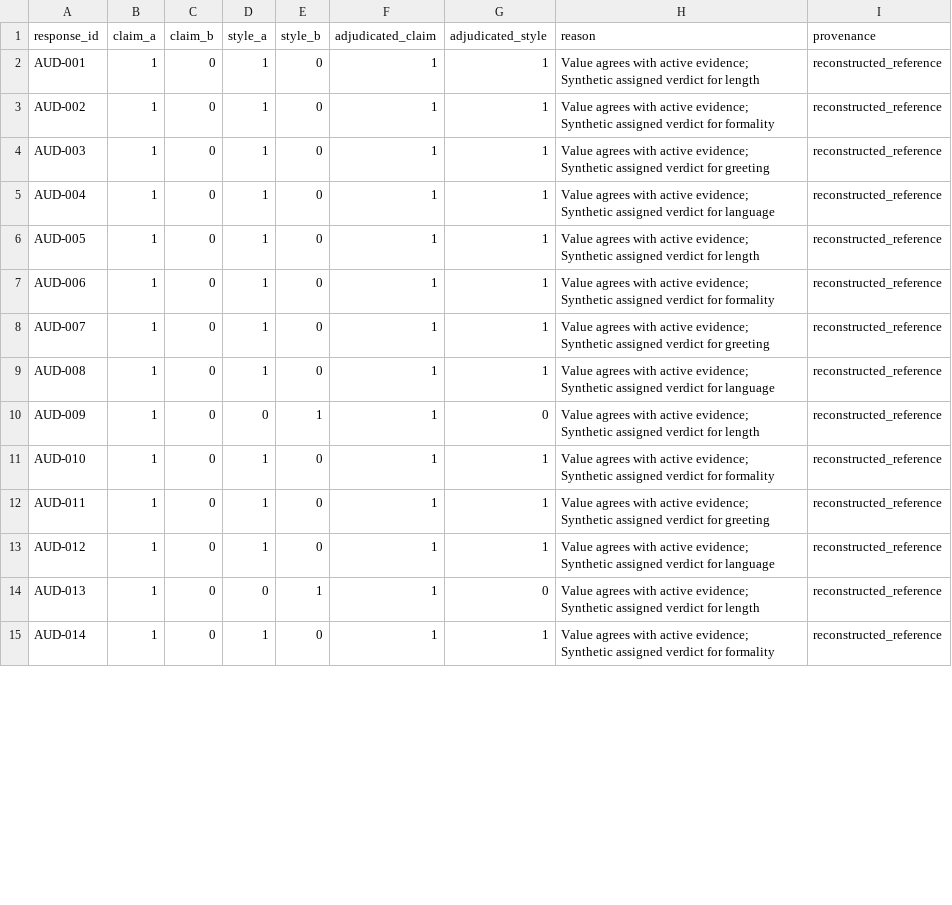
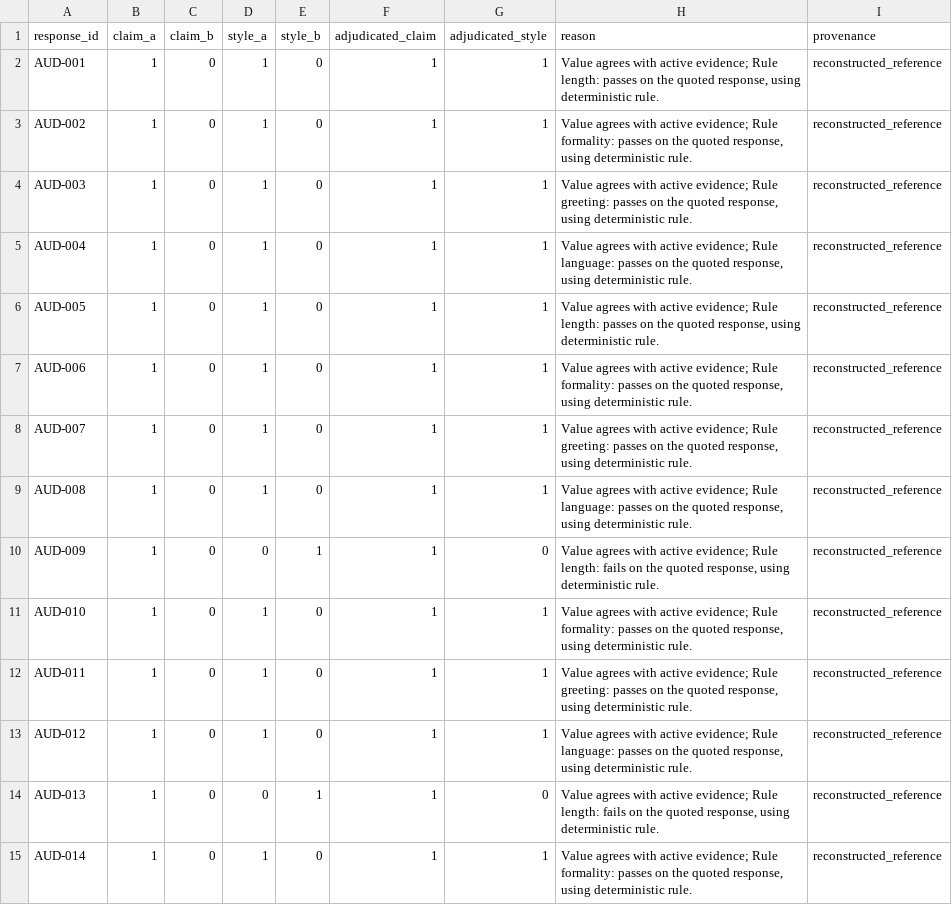
Before and after one commit to adamadha8/mirai_data, a CSV file: 06_Evaluator_Audit/disagreements_and_adjudication.csv, drawn as a sheet; only a part is shown; the diff covers the shown part only.

```diff
--- a/06_Evaluator_Audit/disagreements_and_adjudication.csv
+++ b/06_Evaluator_Audit/disagreements_and_adjudication.csv
@@ -1,15 +1,15 @@
 response_id,claim_a,claim_b,style_a,style_b,adjudicated_claim,adjudicated_style,reason,provenance
-AUD-001,1,0,1,0,1,1,Value agrees with active evidence; Synthetic assigned verdict for length,reconstructed_reference
-AUD-002,1,0,1,0,1,1,Value agrees with active evidence; Synthetic assigned verdict for formality,reconstructed_reference
-AUD-003,1,0,1,0,1,1,Value agrees with active evidence; Synthetic assigned verdict for greeting,reconstructed_reference
-AUD-004,1,0,1,0,1,1,Value agrees with active evidence; Synthetic assigned verdict for language,reconstructed_reference
-AUD-005,1,0,1,0,1,1,Value agrees with active evidence; Synthetic assigned verdict for length,reconstructed_reference
-AUD-006,1,0,1,0,1,1,Value agrees with active evidence; Synthetic assigned verdict for formality,reconstructed_reference
-AUD-007,1,0,1,0,1,1,Value agrees with active evidence; Synthetic assigned verdict for greeting,reconstructed_reference
-AUD-008,1,0,1,0,1,1,Value agrees with active evidence; Synthetic assigned verdict for language,reconstructed_reference
-AUD-009,1,0,0,1,1,0,Value agrees with active evidence; Synthetic assigned verdict for length,reconstructed_reference
-AUD-010,1,0,1,0,1,1,Value agrees with active evidence; Synthetic assigned verdict for formality,reconstructed_reference
-AUD-011,1,0,1,0,1,1,Value agrees with active evidence; Synthetic assigned verdict for greeting,reconstructed_reference
-AUD-012,1,0,1,0,1,1,Value agrees with active evidence; Synthetic assigned verdict for language,reconstructed_reference
-AUD-013,1,0,0,1,1,0,Value agrees with active evidence; Synthetic assigned verdict for length,reconstructed_reference
-AUD-014,1,0,1,0,1,1,Value agrees with active evidence; Synthetic assigned verdict for formality,reconstructed_reference
+AUD-001,1,0,1,0,1,1,"Value agrees with active evidence; Rule length: passes on the quoted response, using deterministic rule.",reconstructed_reference
+AUD-002,1,0,1,0,1,1,"Value agrees with active evidence; Rule formality: passes on the quoted response, using deterministic rule.",reconstructed_reference
+AUD-003,1,0,1,0,1,1,"Value agrees with active evidence; Rule greeting: passes on the quoted response, using deterministic rule.",reconstructed_reference
+AUD-004,1,0,1,0,1,1,"Value agrees with active evidence; Rule language: passes on the quoted response, using deterministic rule.",reconstructed_reference
+AUD-005,1,0,1,0,1,1,"Value agrees with active evidence; Rule length: passes on the quoted response, using deterministic rule.",reconstructed_reference
+AUD-006,1,0,1,0,1,1,"Value agrees with active evidence; Rule formality: passes on the quoted response, using deterministic rule.",reconstructed_reference
+AUD-007,1,0,1,0,1,1,"Value agrees with active evidence; Rule greeting: passes on the quoted response, using deterministic rule.",reconstructed_reference
+AUD-008,1,0,1,0,1,1,"Value agrees with active evidence; Rule language: passes on the quoted response, using deterministic rule.",reconstructed_reference
+AUD-009,1,0,0,1,1,0,"Value agrees with active evidence; Rule length: fails on the quoted response, using deterministic rule.",reconstructed_reference
+AUD-010,1,0,1,0,1,1,"Value agrees with active evidence; Rule formality: passes on the quoted response, using deterministic rule.",reconstructed_reference
+AUD-011,1,0,1,0,1,1,"Value agrees with active evidence; Rule greeting: passes on the quoted response, using deterministic rule.",reconstructed_reference
+AUD-012,1,0,1,0,1,1,"Value agrees with active evidence; Rule language: passes on the quoted response, using deterministic rule.",reconstructed_reference
+AUD-013,1,0,0,1,1,0,"Value agrees with active evidence; Rule length: fails on the quoted response, using deterministic rule.",reconstructed_reference
+AUD-014,1,0,1,0,1,1,"Value agrees with active evidence; Rule formality: passes on the quoted response, using deterministic rule.",reconstructed_reference
```
Also changed, not shown: 36 edited cells elsewhere in this file, 02_Benchmark_and_Personas/identity_items.csv, 02_Benchmark_and_Personas/memory_records.csv, 33 other files.
